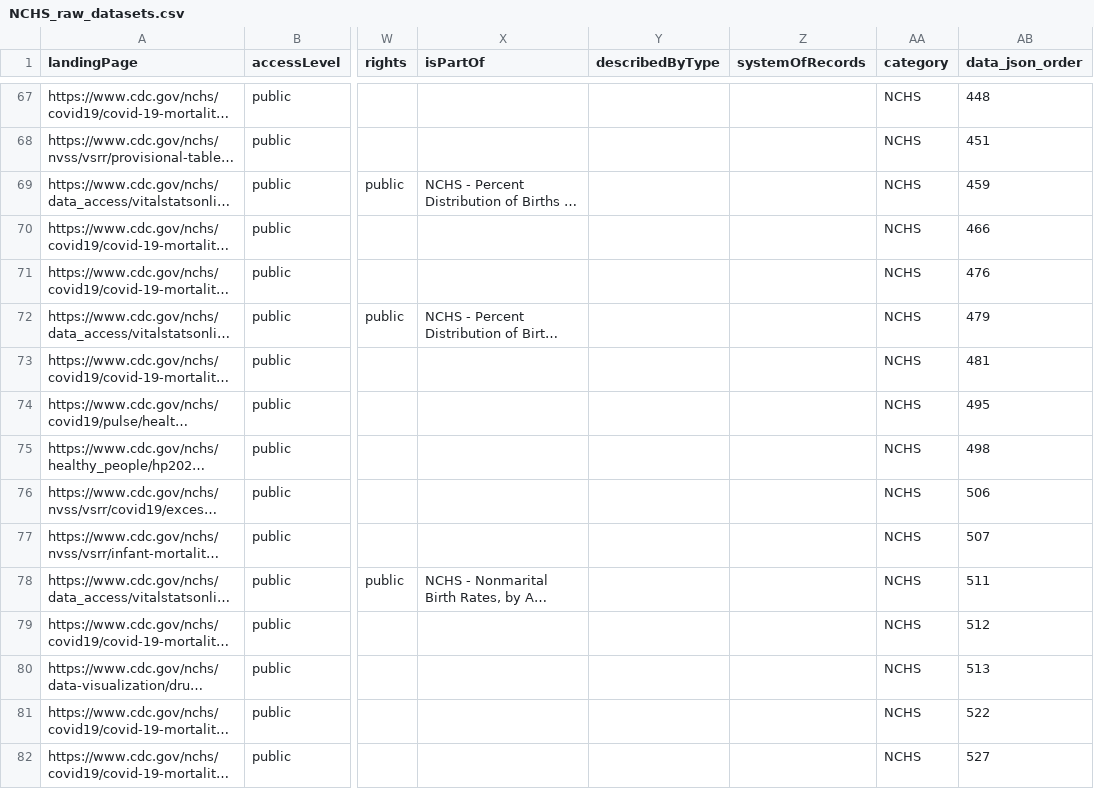
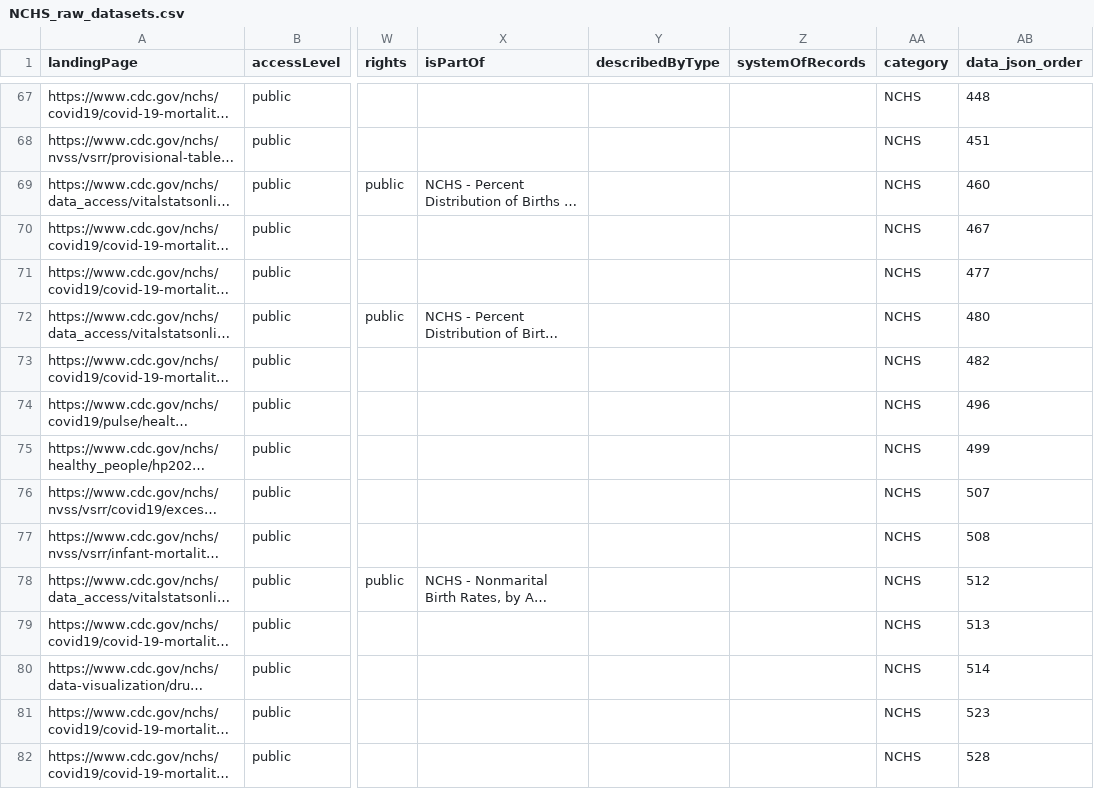
Before and after one commit to thoppe/NCHS-public-metadata-validator, a CSV file: NCHS_raw_datasets.csv, drawn as a sheet; only a part is shown, gaps mark what is left out; long unchanged cells end in …; the diff covers the shown part only; the diff names each change by its address in the sheet, - before the commit and + after, or states it on an @@ line.

```diff
--- a/NCHS_raw_datasets.csv
+++ b/NCHS_raw_datasets.csv
-AB69 (data_json_order): 459
+AB69 (data_json_order): 460
-AB70 (data_json_order): 466
+AB70 (data_json_order): 467
-AB71 (data_json_order): 476
+AB71 (data_json_order): 477
-AB72 (data_json_order): 479
+AB72 (data_json_order): 480
-AB73 (data_json_order): 481
+AB73 (data_json_order): 482
-AB74 (data_json_order): 495
+AB74 (data_json_order): 496
-AB75 (data_json_order): 498
+AB75 (data_json_order): 499
-AB76 (data_json_order): 506
+AB76 (data_json_order): 507
-AB77 (data_json_order): 507
+AB77 (data_json_order): 508
-AB78 (data_json_order): 511
+AB78 (data_json_order): 512
-AB79 (data_json_order): 512
+AB79 (data_json_order): 513
-AB80 (data_json_order): 513
+AB80 (data_json_order): 514
-AB81 (data_json_order): 522
+AB81 (data_json_order): 523
-AB82 (data_json_order): 527
+AB82 (data_json_order): 528
```
Also changed, not shown: 68 edited cells elsewhere in this file, NCHS_validiation_errors.csv, 1 other file.
